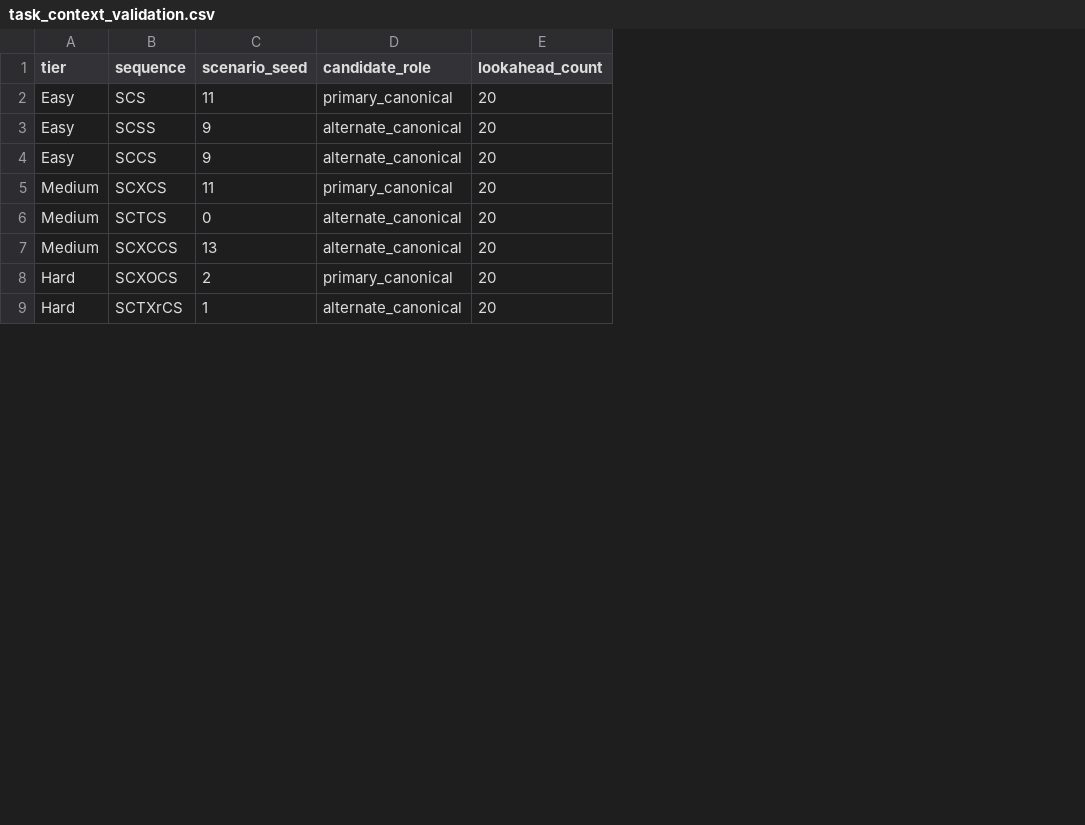
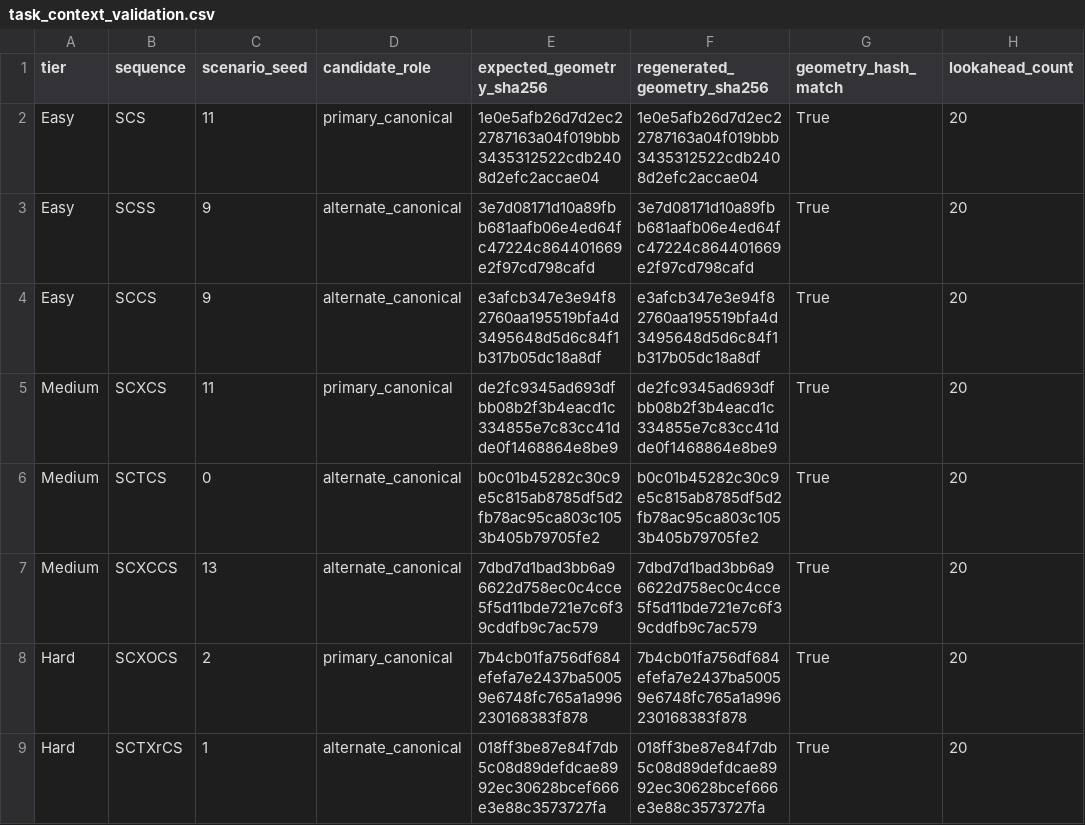
Before and after one commit to doduyquy/sgu-team-2026-advanced-ai-subject, a CSV file: autonomous-driving-rl/results/audits/agent_contract/task_context_validation.csv, drawn as a sheet; only a part is shown; the diff names each change by its address in the sheet, - before the commit and + after, or states it on an @@ line.

```diff
--- a/autonomous-driving-rl/results/audits/agent_contract/task_context_validation.csv
+++ b/autonomous-driving-rl/results/audits/agent_contract/task_context_validation.csv
+column E (expected_geometry_sha256), rows 2-9: 1e0e5afb26d7d2ec22787163a04f019bbb3435312522cdb2408d2efc2accae04 | 3e7d08171d10a89fbb681aafb06e4ed64fc47224c864401669e2f97cd798cafd | e3afcb347e3e94f82760aa195519bfa4d3495648d5d6c84f1b317b05dc18a8df | de2fc9345ad693dfbb08b2f3b4eacd1c334855e7c83cc41dde0f1468864e8be9 | b0c01b45282c30c9e5c815ab8785df5d2fb78ac95ca803c1053b405b79705fe2 | 7dbd7d1bad3bb6a96622d758ec0c4cce5f5d11bde721e7c6f39cddfb9c7ac579 | 7b4cb01fa756df684efefa7e2437ba50059e6748fc765a1a996230168383f878 | 018ff3be87e84f7db5c08d89defdcae8992ec30628bcef666e3e88c3573727fa
+column F (regenerated_geometry_sha256), rows 2-9: 1e0e5afb26d7d2ec22787163a04f019bbb3435312522cdb2408d2efc2accae04 | 3e7d08171d10a89fbb681aafb06e4ed64fc47224c864401669e2f97cd798cafd | e3afcb347e3e94f82760aa195519bfa4d3495648d5d6c84f1b317b05dc18a8df | de2fc9345ad693dfbb08b2f3b4eacd1c334855e7c83cc41dde0f1468864e8be9 | b0c01b45282c30c9e5c815ab8785df5d2fb78ac95ca803c1053b405b79705fe2 | 7dbd7d1bad3bb6a96622d758ec0c4cce5f5d11bde721e7c6f39cddfb9c7ac579 | 7b4cb01fa756df684efefa7e2437ba50059e6748fc765a1a996230168383f878 | 018ff3be87e84f7db5c08d89defdcae8992ec30628bcef666e3e88c3573727fa
+column G (geometry_hash_match), rows 2-9: all True
```
Also changed, not shown: autonomous-driving-rl/results/audits/agent_contract/traffic_context_capacity.csv, 10 other files.
